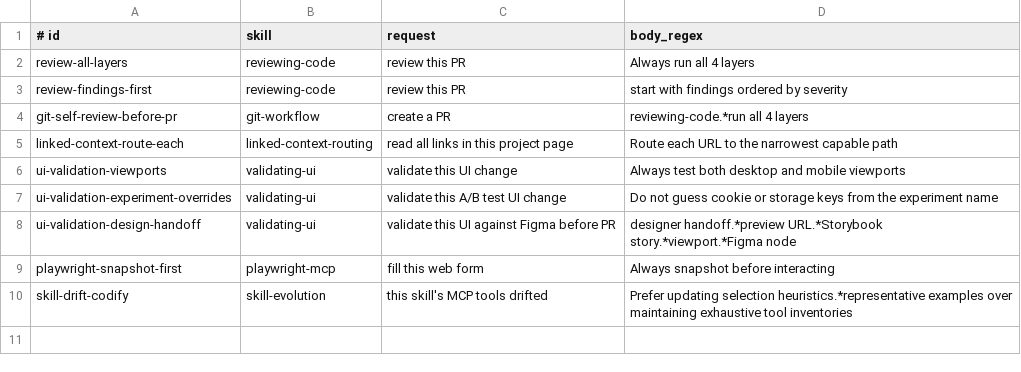
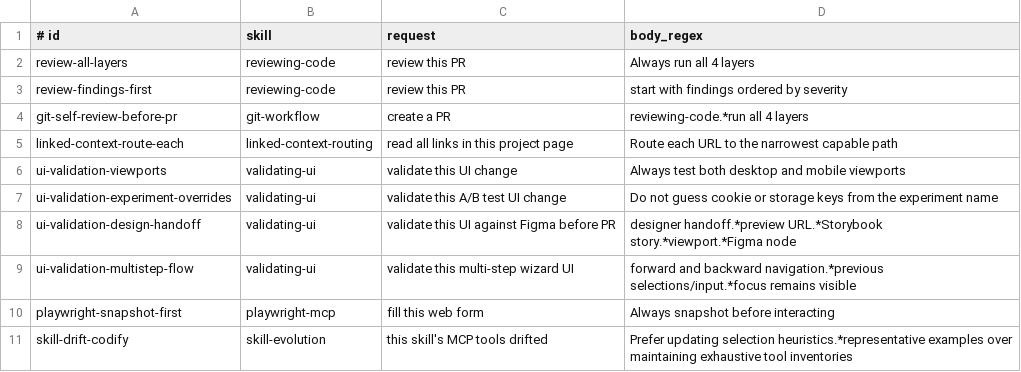
Before and after one commit to OktayCopurlu/ai-shared, a TSV file: evals/step-adherence.tsv, drawn as a sheet.

Commit message:
evolve: add wizard UI validation guardrail

```diff
--- a/evals/step-adherence.tsv
+++ b/evals/step-adherence.tsv
@@ -8,2 +8,3 @@ ui-validation-experiment-overrides|validating-ui|validate this A/B test UI chang
 ui-validation-design-handoff|validating-ui|validate this UI against Figma before PR|designer handoff.*preview URL.*Storybook story.*viewport.*Figma node
+ui-validation-multistep-flow|validating-ui|validate this multi-step wizard UI|forward and backward navigation.*previous selections/input.*focus remains visible
 playwright-snapshot-first|playwright-mcp|fill this web form|Always snapshot before interacting
```
Also changed, not shown: 1 other file.
